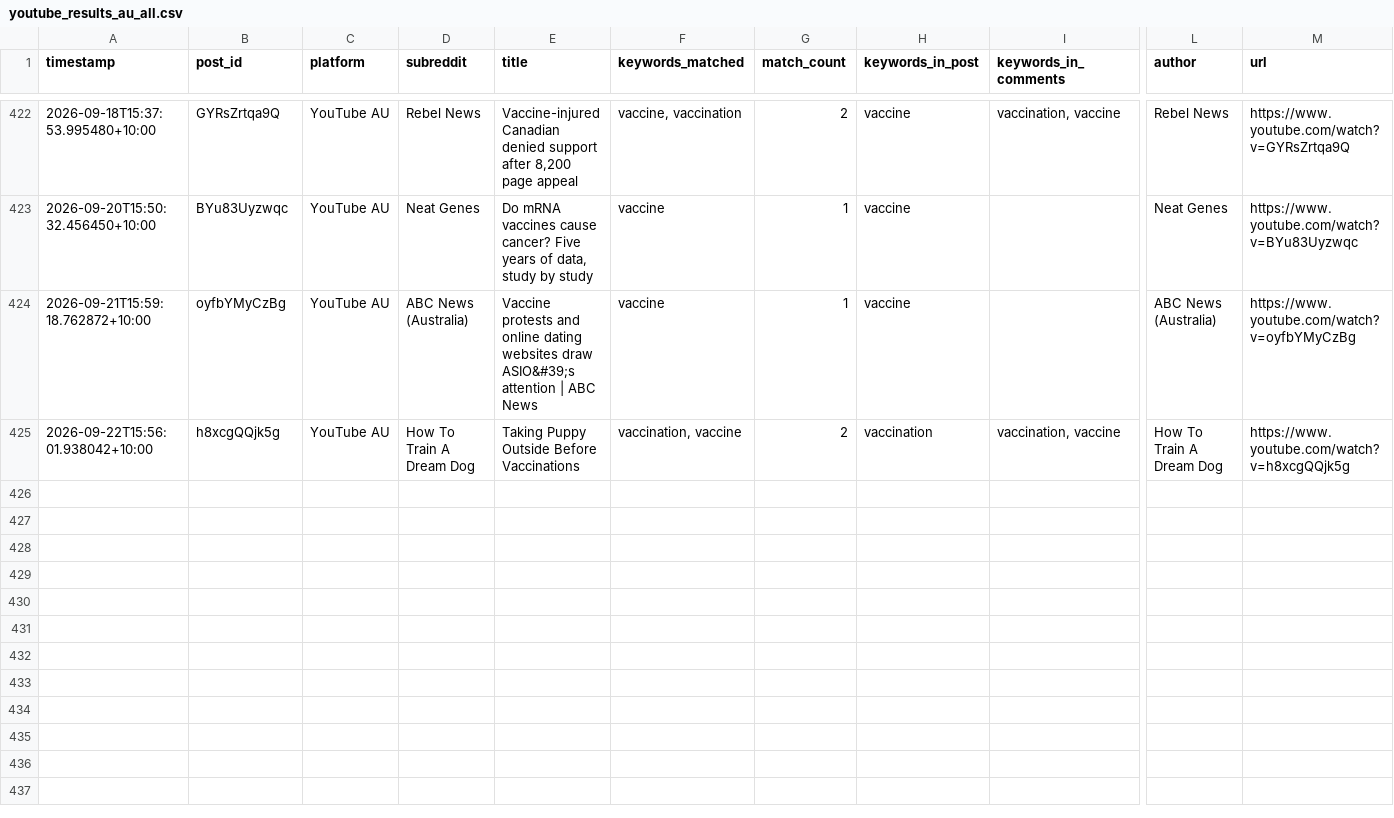
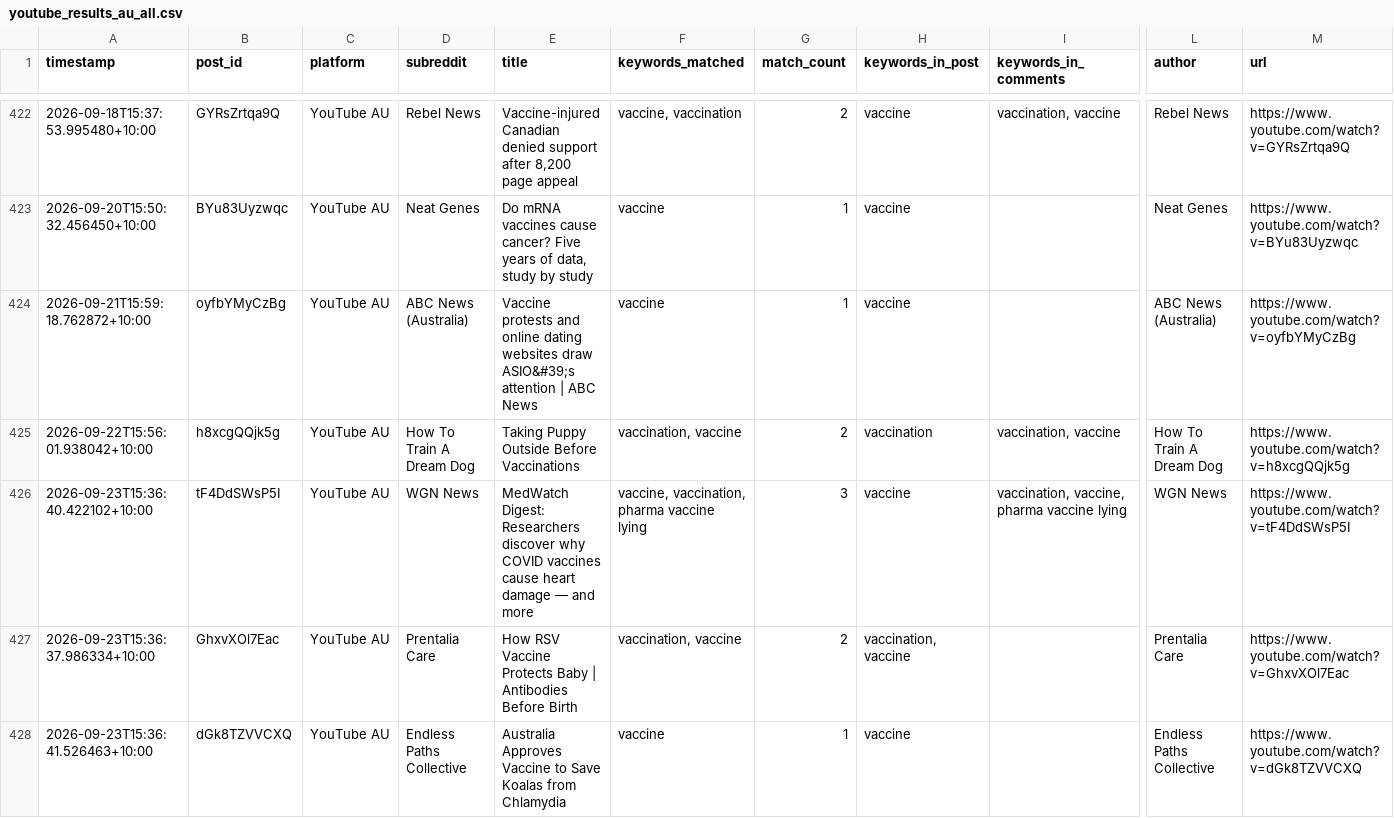
Before and after one commit to EP04/disinformation-tracker, a CSV file: youtube_results_au_all.csv, drawn as a sheet; only a part is shown, gaps mark what is left out; rows hold the shown columns only; the diff names each change by its address in the sheet, - before the commit and + after, or states it on an @@ line.

```diff
--- a/youtube_results_au_all.csv
+++ b/youtube_results_au_all.csv
+row 426: 2026-09-23T15:36:40.422102+10:00 | tF4DdSWsP5I | YouTube AU | WGN News | MedWatch Digest: Researchers discover why COVID vaccines cause heart damage — and more | vaccine, vaccination, pharma vaccine lying | 3 | vaccine | vaccination, vaccine, pharma vaccine lying | WGN News | https://www.youtube.com/watch?v=tF4DdSWsP5I
+row 427: 2026-09-23T15:36:37.986334+10:00 | GhxvXOl7Eac | YouTube AU | Prentalia Care | How RSV Vaccine Protects Baby | Antibodies Before Birth | vaccination, vaccine | 2 | vaccination, vaccine |  | Prentalia Care | https://www.youtube.com/watch?v=GhxvXOl7Eac
+row 428: 2026-09-23T15:36:41.526463+10:00 | dGk8TZVVCXQ | YouTube AU | Endless Paths Collective | Australia Approves Vaccine to Save Koalas from Chlamydia | vaccine | 1 | vaccine |  | Endless Paths Collective | https://www.youtube.com/watch?v=dGk8TZVVCXQ
```
Also changed, not shown: 3 other files.
